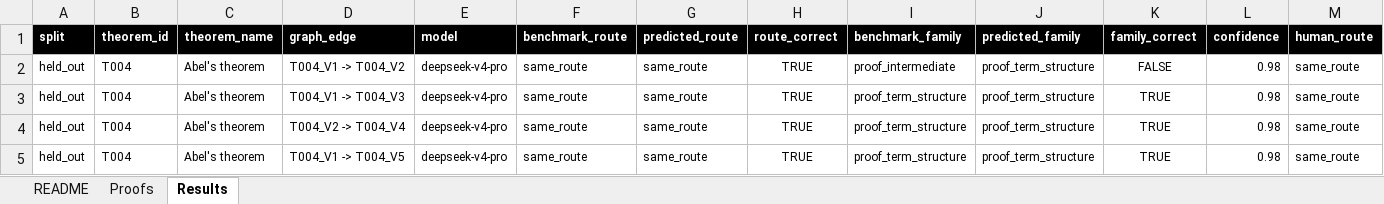
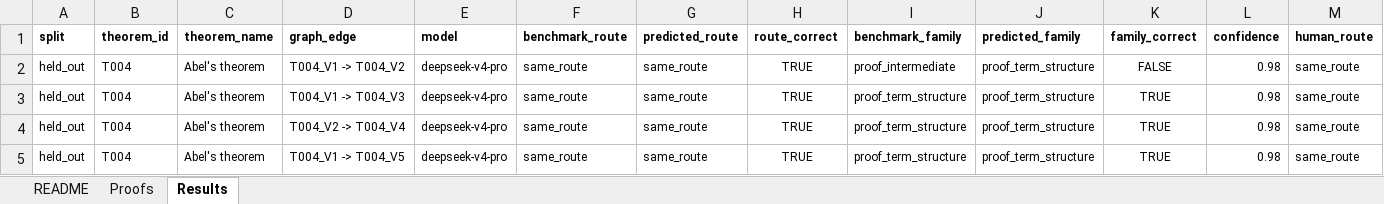
Before and after one commit to mazdarani/LeanRoute-216, an Excel workbook: LeanRoute_216_supplement.xlsx, sheet Results, drawn as a sheet; only a part is shown; values as stored, in another font and other column widths than the file's, no borders; table styles not drawn; the diff covers the shown part only; the diff names each change by its address in the sheet, - before the commit and + after, or states it on an @@ line.

Commit message:
Use white background and black text

```diff
--- a/LeanRoute_216_supplement.xlsx (sheet Results)
+++ b/LeanRoute_216_supplement.xlsx (sheet Results)
@@ A1:M1 fill: #000000 → none, text colour: #FFFFFF → black @@
```
Also changed, not shown: cell formats elsewhere in this sheet, sheet Proofs, sheet README.
